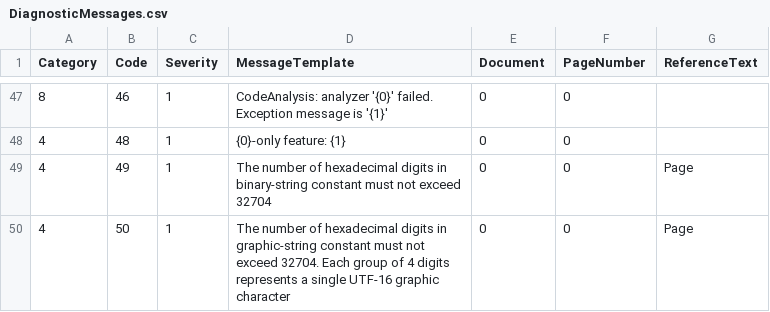
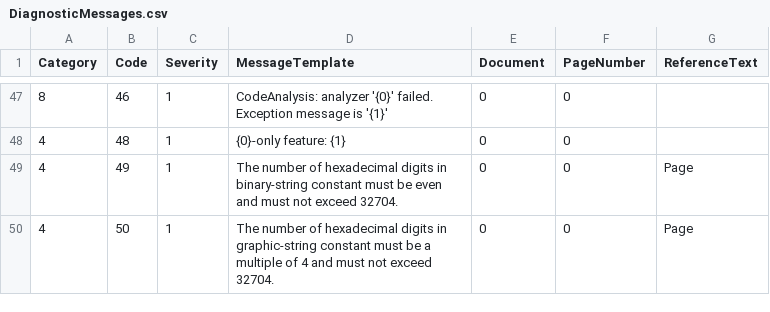
Before and after one commit to TypeCobolTeam/TypeCobol, a CSV file: TypeCobol/Compiler/Diagnostics/Resources/DiagnosticMessages.csv, drawn as a sheet; only a part is shown, gaps mark what is left out.

```diff
--- a/TypeCobol/Compiler/Diagnostics/Resources/DiagnosticMessages.csv
+++ b/TypeCobol/Compiler/Diagnostics/Resources/DiagnosticMessages.csv
@@ -48,3 +48,3 @@ Category;Code;Severity;MessageTemplate;Document;PageNumber;ReferenceText
 4;48;1;{0}-only feature: {1};0;0;
-4;49;1;The number of hexadecimal digits in binary-string constant must not exceed 32704;0;0;Page
-4;50;1;The number of hexadecimal digits in graphic-string constant must not exceed 32704. Each group of 4 digits represents a single UTF-16 graphic character;0;0;Page
+4;49;1;The number of hexadecimal digits in binary-string constant must be even and must not exceed 32704.;0;0;Page
+4;50;1;The number of hexadecimal digits in graphic-string constant must be a multiple of 4 and must not exceed 32704.;0;0;Page
```
Also changed, not shown: 6 other files.
